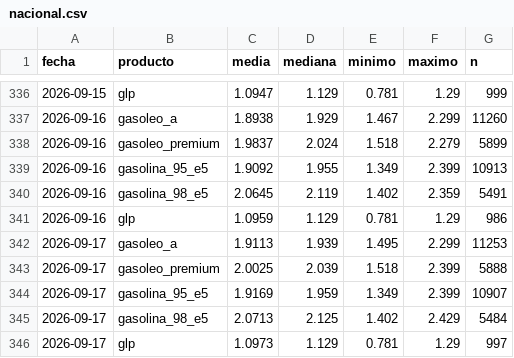
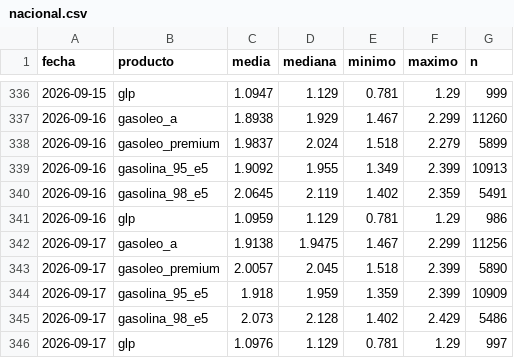
Before and after one commit to IvanAraque/precios-carburantes, a CSV file: docs/data/nacional.csv, drawn as a sheet; only a part is shown, gaps mark what is left out.

```diff
--- a/docs/data/nacional.csv
+++ b/docs/data/nacional.csv
@@ -341,6 +341,6 @@ fecha,producto,media,mediana,minimo,maximo,n
 2026-09-16,glp,1.0959,1.129,0.781,1.29,986
-2026-09-17,gasoleo_a,1.9113,1.939,1.495,2.299,11253
-2026-09-17,gasoleo_premium,2.0025,2.039,1.518,2.399,5888
-2026-09-17,gasolina_95_e5,1.9169,1.959,1.349,2.399,10907
-2026-09-17,gasolina_98_e5,2.0713,2.125,1.402,2.429,5484
-2026-09-17,glp,1.0973,1.129,0.781,1.29,997
+2026-09-17,gasoleo_a,1.9138,1.9475,1.467,2.299,11256
+2026-09-17,gasoleo_premium,2.0057,2.045,1.518,2.399,5890
+2026-09-17,gasolina_95_e5,1.918,1.959,1.359,2.399,10909
+2026-09-17,gasolina_98_e5,2.073,2.128,1.402,2.429,5486
+2026-09-17,glp,1.0976,1.129,0.781,1.29,997
```
Also changed, not shown: docs/data/marcas.csv, docs/data/provincias.csv, 2 other files.
